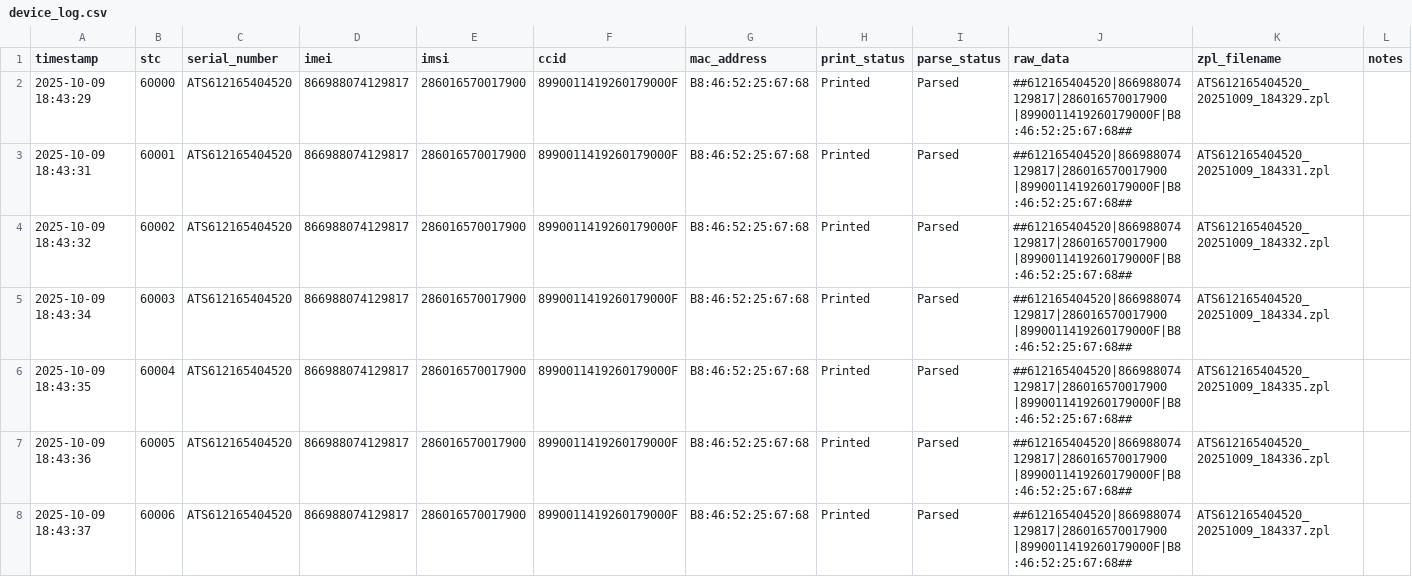
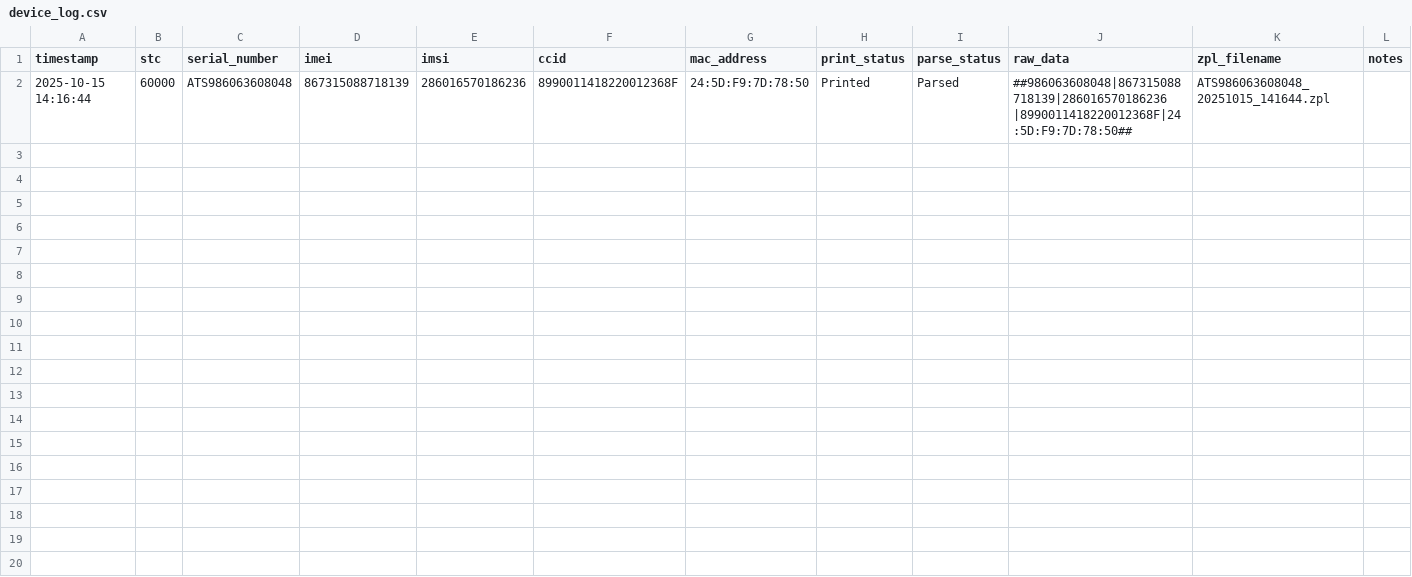
Before and after one commit to talhaid/printertest, a CSV file: save/csv/device_log.csv, drawn as a sheet.

```diff
--- a/save/csv/device_log.csv
+++ b/save/csv/device_log.csv
@@ -1,8 +1,2 @@
 timestamp,stc,serial_number,imei,imsi,ccid,mac_address,print_status,parse_status,raw_data,zpl_filename,notes
-2025-10-09 18:43:29,60000,ATS612165404520,866988074129817,286016570017900,8990011419260179000F,B8:46:52:25:67:68,Printed,Parsed,##612165404520|866988074129817|286016570017900  |8990011419260179000F|B8:46:52:25:67:68##,ATS612165404520_20251009_184329.zpl,
-2025-10-09 18:43:31,60001,ATS612165404520,866988074129817,286016570017900,8990011419260179000F,B8:46:52:25:67:68,Printed,Parsed,##612165404520|866988074129817|286016570017900  |8990011419260179000F|B8:46:52:25:67:68##,ATS612165404520_20251009_184331.zpl,
-2025-10-09 18:43:32,60002,ATS612165404520,866988074129817,286016570017900,8990011419260179000F,B8:46:52:25:67:68,Printed,Parsed,##612165404520|866988074129817|286016570017900  |8990011419260179000F|B8:46:52:25:67:68##,ATS612165404520_20251009_184332.zpl,
-2025-10-09 18:43:34,60003,ATS612165404520,866988074129817,286016570017900,8990011419260179000F,B8:46:52:25:67:68,Printed,Parsed,##612165404520|866988074129817|286016570017900  |8990011419260179000F|B8:46:52:25:67:68##,ATS612165404520_20251009_184334.zpl,
-2025-10-09 18:43:35,60004,ATS612165404520,866988074129817,286016570017900,8990011419260179000F,B8:46:52:25:67:68,Printed,Parsed,##612165404520|866988074129817|286016570017900  |8990011419260179000F|B8:46:52:25:67:68##,ATS612165404520_20251009_184335.zpl,
-2025-10-09 18:43:36,60005,ATS612165404520,866988074129817,286016570017900,8990011419260179000F,B8:46:52:25:67:68,Printed,Parsed,##612165404520|866988074129817|286016570017900  |8990011419260179000F|B8:46:52:25:67:68##,ATS612165404520_20251009_184336.zpl,
-2025-10-09 18:43:37,60006,ATS612165404520,866988074129817,286016570017900,8990011419260179000F,B8:46:52:25:67:68,Printed,Parsed,##612165404520|866988074129817|286016570017900  |8990011419260179000F|B8:46:52:25:67:68##,ATS612165404520_20251009_184337.zpl,
+2025-10-15 14:16:44,60000,ATS986063608048,867315088718139,286016570186236,8990011418220012368F,24:5D:F9:7D:78:50,Printed,Parsed,##986063608048|867315088718139|286016570186236   |8990011418220012368F|24:5D:F9:7D:78:50##,ATS986063608048_20251015_141644.zpl,
```
Also changed, not shown: 7 other files.
